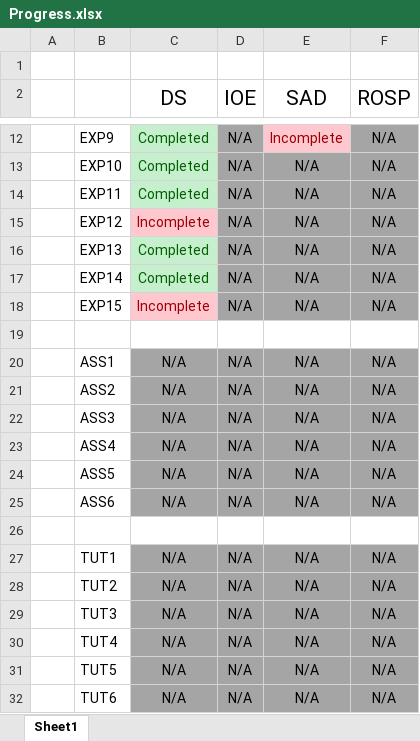
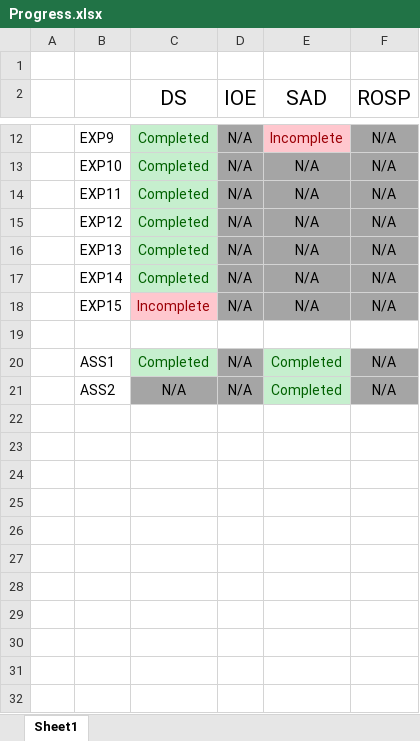
Before and after one commit to qarq90/degree-data, an Excel workbook: SEM 7/Progress.xlsx, sheet Sheet1, drawn as a sheet; only a part is shown, gaps mark what is left out; values as stored, in another font and other column widths than the file's, no borders; the diff names each change by its address in the sheet, - before the commit and + after, or states it on an @@ line.

```diff
--- a/SEM 7/Progress.xlsx (sheet Sheet1)
+++ b/SEM 7/Progress.xlsx (sheet Sheet1)
-C15 (DS): Incomplete
+C15 (DS): Completed
@@ C15 fill: #FFC7CE → #C6EFCE, text colour: #9C0006 → #006100 @@
-C20 (DS): N/A
+C20 (DS): Completed
@@ C20 fill: #A5A5A5 → #C6EFCE, text colour: black → #006100 @@
-E20:E21 (SAD): N/A
+E20:E21 (SAD): Completed
@@ E20:E21 fill: #A5A5A5 → #C6EFCE, text colour: black → #006100 @@
-row 22:  | ASS3 | N/A | N/A | N/A | N/A
-row 23:  | ASS4 | N/A | N/A | N/A | N/A
-row 24:  | ASS5 | N/A | N/A | N/A | N/A
-row 25:  | ASS6 | N/A | N/A | N/A | N/A
-row 26: (empty)
-row 27:  | TUT1 | N/A | N/A | N/A | N/A
-row 28:  | TUT2 | N/A | N/A | N/A | N/A
-row 29:  | TUT3 | N/A | N/A | N/A | N/A
-row 30:  | TUT4 | N/A | N/A | N/A | N/A
-row 31:  | TUT5 | N/A | N/A | N/A | N/A
-row 32:  | TUT6 | N/A | N/A | N/A | N/A
```
Also changed, not shown: 6 other files.
